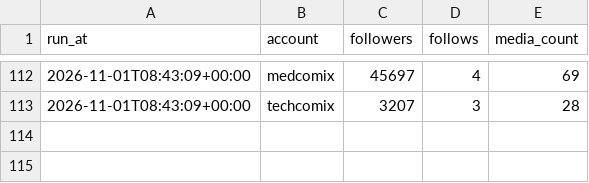
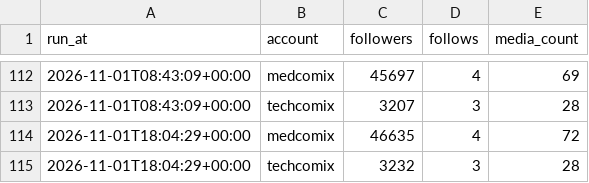
Before and after one commit to ai-analitik/medcomix-media, a CSV file: stats/data/account_history.csv, drawn as a sheet; only a part is shown, gaps mark what is left out.

```diff
--- a/stats/data/account_history.csv
+++ b/stats/data/account_history.csv
@@ -113 +113,3 @@ run_at,account,followers,follows,media_count
 2026-11-01T08:43:09+00:00,techcomix,3207,3,28
+2026-11-01T18:04:29+00:00,medcomix,46635,4,72
+2026-11-01T18:04:29+00:00,techcomix,3232,3,28
```
Also changed, not shown: 2 other files.
